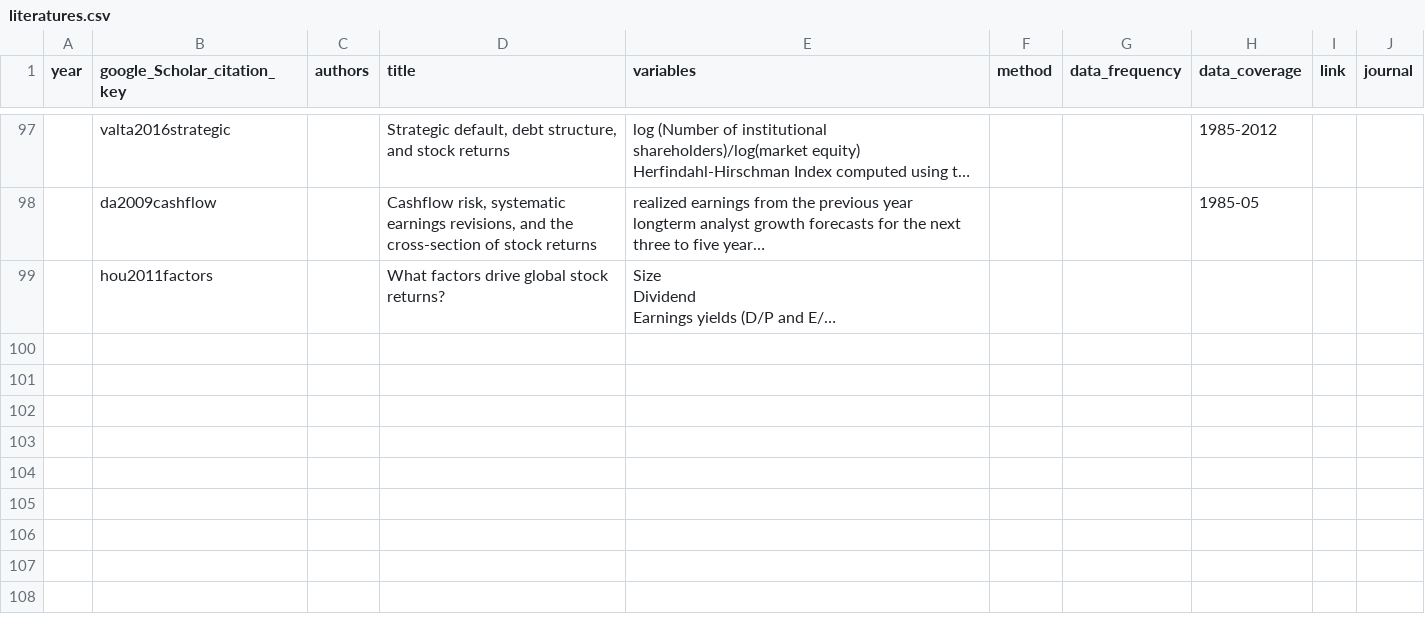
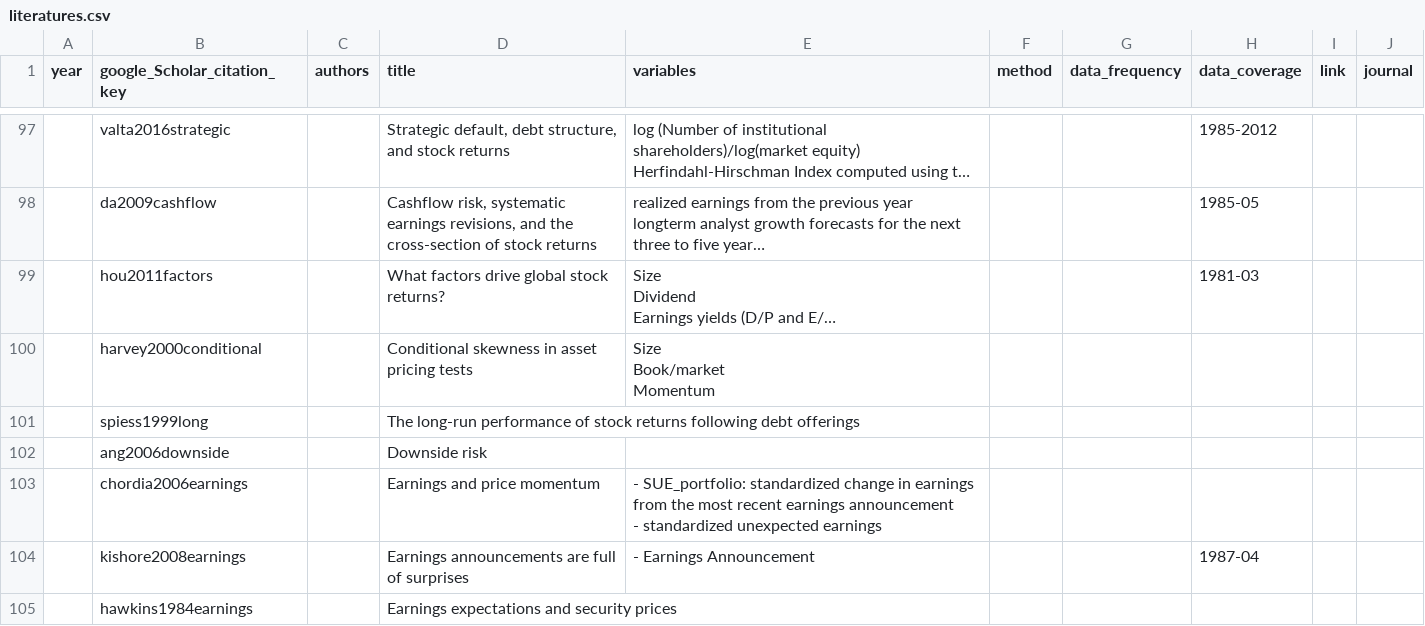
Before and after one commit to krishpn/financialanomalies, a CSV file: literatures.csv, drawn as a sheet; only a part is shown, gaps mark what is left out; long unchanged cells end in …; ↵ is a line break in a cell; the diff names each change by its address in the sheet, - before the commit and + after, or states it on an @@ line.

```diff
--- a/literatures.csv
+++ b/literatures.csv
-H99 (data_coverage): (empty)
+H99 (data_coverage): 1981-03
+row 100:  | harvey2000conditional |  | Conditional skewness in asset pricing tests | Size ↵ Book/market ↵ Momentum
+row 101:  | spiess1999long |  | The long-run performance of stock returns following debt offerings
+row 102:  | ang2006downside |  | Downside risk
+row 103:  | chordia2006earnings |  | Earnings and price momentum | - SUE_portfolio: standardized change in earnings from the most recent earnings announcement ↵ - standardized unexpected earnings
+row 104:  | kishore2008earnings |  | Earnings announcements are full of surprises | - Earnings Announcement |  |  | 1987-04
+row 105:  | hawkins1984earnings |  | Earnings expectations and security prices
```
Also changed, not shown: 3 other files.
